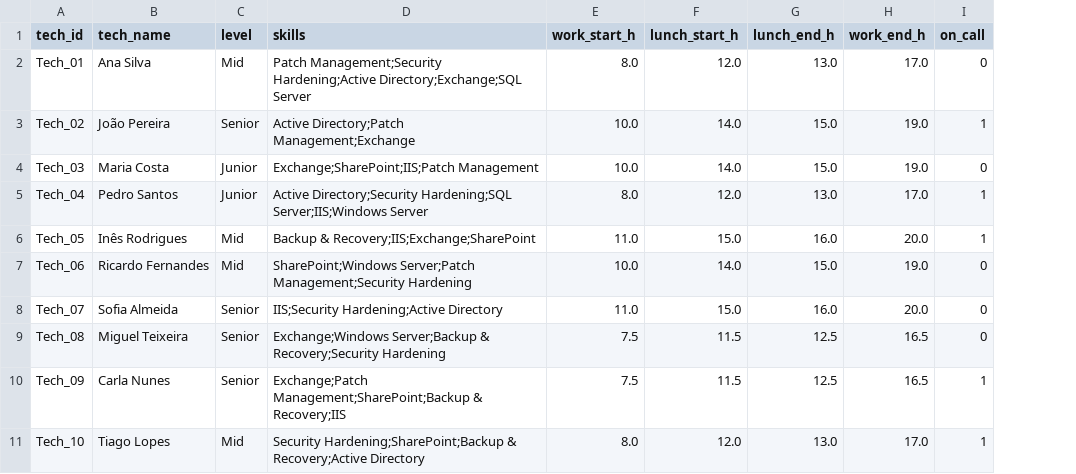
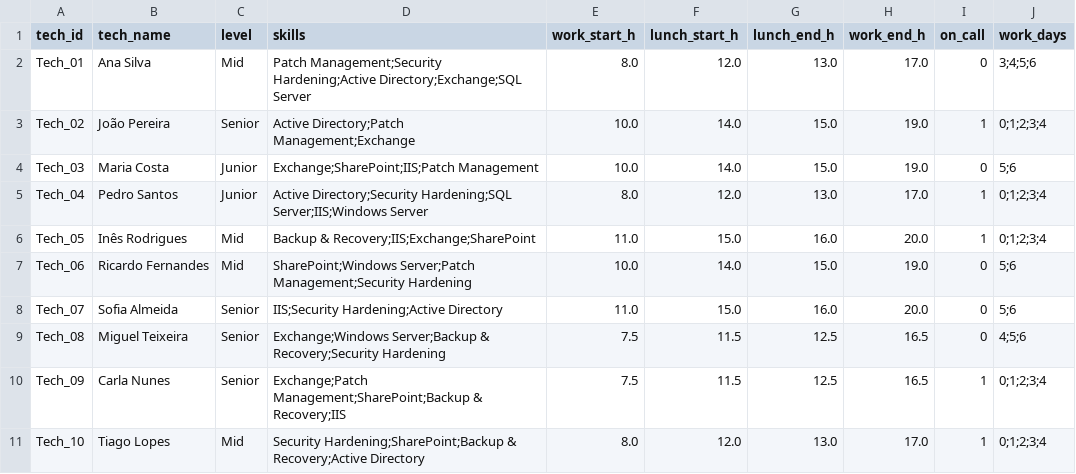
Before and after one commit to Phish-N-Chips25/Challenge2, a CSV file: PLNTDIA/data/team.csv, drawn as a sheet; the diff names each change by its address in the sheet, - before the commit and + after, or states it on an @@ line.

```diff
--- a/PLNTDIA/data/team.csv
+++ b/PLNTDIA/data/team.csv
+column J (work_days), rows 2-11: 3;4;5;6 | 0;1;2;3;4 | 5;6 | 0;1;2;3;4 | 0;1;2;3;4 | 5;6 | 5;6 | 4;5;6 | 0;1;2;3;4 | 0;1;2;3;4
```
Also changed, not shown: PLNTDIA/data/server_applications.csv, PLNTDIA/data/server_windows.csv, 11 other files.
